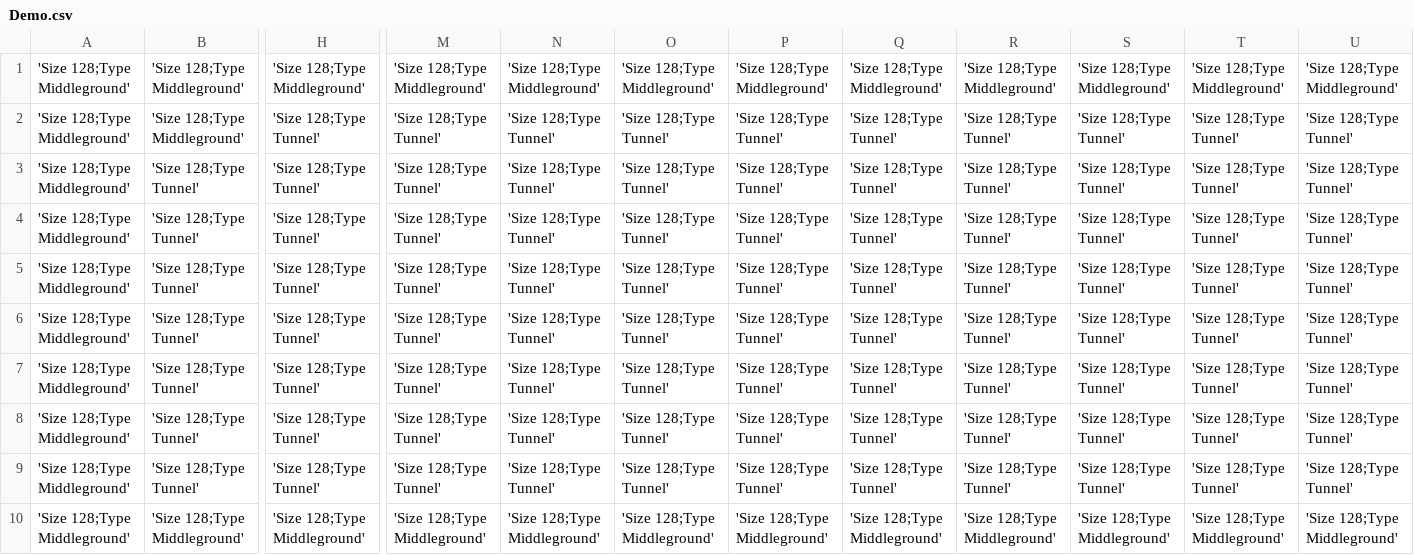
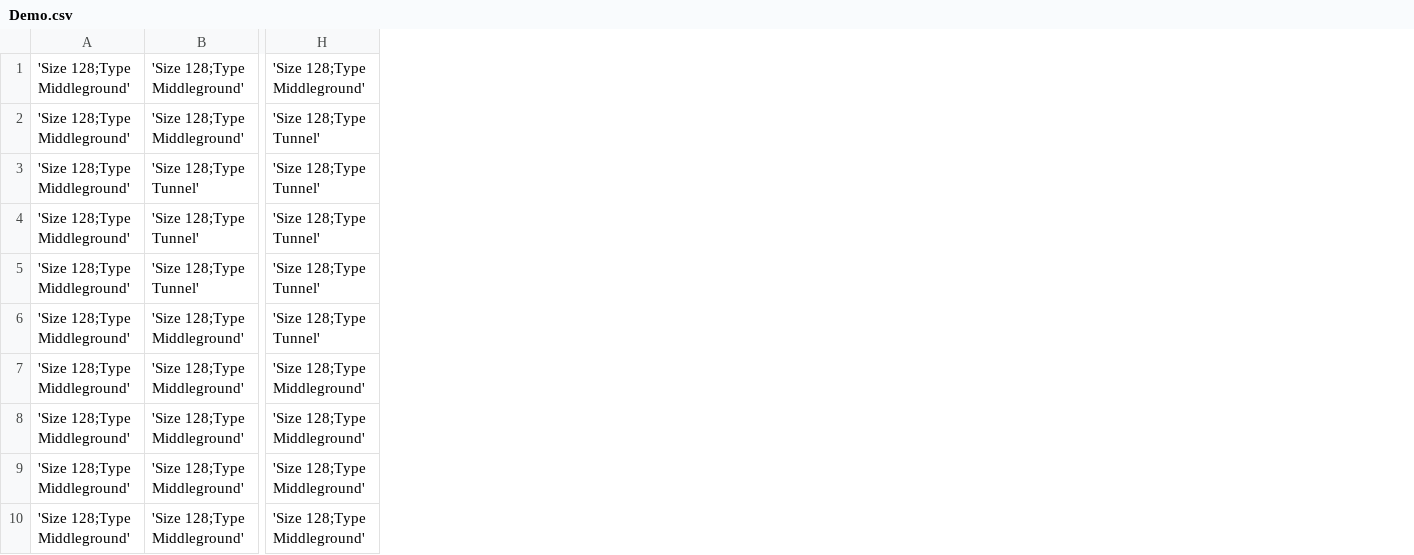
Before and after one commit to seanmacdonnell/Tunnelor, a CSV file: Tunnelour/Tunnelour/resource/levels/Demo.csv, drawn as a sheet; only a part is shown, gaps mark what is left out; removed rows and columns are numbered as before the commit, all else as after; rows hold the shown columns only; the diff covers the shown part only; the diff names each change by its address in the sheet, - before the commit and + after, or states it on an @@ line.

```diff
--- a/Tunnelour/Tunnelour/resource/levels/Demo.csv
+++ b/Tunnelour/Tunnelour/resource/levels/Demo.csv
-column M, rows 1-5: 'Size 128;Type Middleground' | 'Size 128;Type Tunnel' | 'Size 128;Type Tunnel' | 'Size 128;Type Tunnel' | 'Size 128;Type Tunnel'; rows 7-10: 'Size 128;Type Tunnel' | 'Size 128;Type Tunnel' | 'Size 128;Type Tunnel' | 'Size 128;Type Middleground'
-column N, rows 1-5: 'Size 128;Type Middleground' | 'Size 128;Type Tunnel' | 'Size 128;Type Tunnel' | 'Size 128;Type Tunnel' | 'Size 128;Type Tunnel'; rows 7-10: 'Size 128;Type Tunnel' | 'Size 128;Type Tunnel' | 'Size 128;Type Tunnel' | 'Size 128;Type Middleground'
-column O, rows 1-5: 'Size 128;Type Middleground' | 'Size 128;Type Tunnel' | 'Size 128;Type Tunnel' | 'Size 128;Type Tunnel' | 'Size 128;Type Tunnel'; rows 7-10: 'Size 128;Type Tunnel' | 'Size 128;Type Tunnel' | 'Size 128;Type Tunnel' | 'Size 128;Type Middleground'
-column P, rows 1-5: 'Size 128;Type Middleground' | 'Size 128;Type Tunnel' | 'Size 128;Type Tunnel' | 'Size 128;Type Tunnel' | 'Size 128;Type Tunnel'; rows 7-10: 'Size 128;Type Tunnel' | 'Size 128;Type Tunnel' | 'Size 128;Type Tunnel' | 'Size 128;Type Middleground'
-column Q, rows 1-5: 'Size 128;Type Middleground' | 'Size 128;Type Tunnel' | 'Size 128;Type Tunnel' | 'Size 128;Type Tunnel' | 'Size 128;Type Tunnel'; rows 7-10: 'Size 128;Type Tunnel' | 'Size 128;Type Tunnel' | 'Size 128;Type Tunnel' | 'Size 128;Type Middleground'
-column R, rows 1-5: 'Size 128;Type Middleground' | 'Size 128;Type Tunnel' | 'Size 128;Type Tunnel' | 'Size 128;Type Tunnel' | 'Size 128;Type Tunnel'; rows 7-10: 'Size 128;Type Tunnel' | 'Size 128;Type Tunnel' | 'Size 128;Type Tunnel' | 'Size 128;Type Middleground'
-column S, rows 1-5: 'Size 128;Type Middleground' | 'Size 128;Type Tunnel' | 'Size 128;Type Tunnel' | 'Size 128;Type Tunnel' | 'Size 128;Type Tunnel'; rows 7-10: 'Size 128;Type Tunnel' | 'Size 128;Type Tunnel' | 'Size 128;Type Tunnel' | 'Size 128;Type Middleground'
-column T, rows 1-5: 'Size 128;Type Middleground' | 'Size 128;Type Tunnel' | 'Size 128;Type Tunnel' | 'Size 128;Type Tunnel' | 'Size 128;Type Tunnel'; rows 7-10: 'Size 128;Type Tunnel' | 'Size 128;Type Tunnel' | 'Size 128;Type Tunnel' | 'Size 128;Type Middleground'
-column U, rows 1-5: 'Size 128;Type Middleground' | 'Size 128;Type Tunnel' | 'Size 128;Type Tunnel' | 'Size 128;Type Tunnel' | 'Size 128;Type Tunnel'; rows 7-10: 'Size 128;Type Tunnel' | 'Size 128;Type Tunnel' | 'Size 128;Type Tunnel' | 'Size 128;Type Middleground'
-row 6: 'Size 128;Type Middleground' | 'Size 128;Type Tunnel' | 'Size 128;Type Tunnel' | 'Size 128;Type Tunnel' | 'Size 128;Type Tunnel' | 'Size 128;Type Tunnel' | 'Size 128;Type Tunnel' | 'Size 128;Type Tunnel' | 'Size 128;Type Tunnel' | 'Size 128;Type Tunnel' | 'Size 128;Type Tunnel' | 'Size 128;Type Tunnel'
-B6:B7: 'Size 128;Type Tunnel'
+B6:B7: 'Size 128;Type Middleground'
-H7: 'Size 128;Type Tunnel'
+H7: 'Size 128;Type Middleground'
+row 8: 'Size 128;Type Middleground' | 'Size 128;Type Middleground' | 'Size 128;Type Middleground'
-B9: 'Size 128;Type Tunnel'
+B9: 'Size 128;Type Middleground'
-H9: 'Size 128;Type Tunnel'
+H9: 'Size 128;Type Middleground'
```
Also changed, not shown: 15 edited cells elsewhere in this file, 8 other files.
